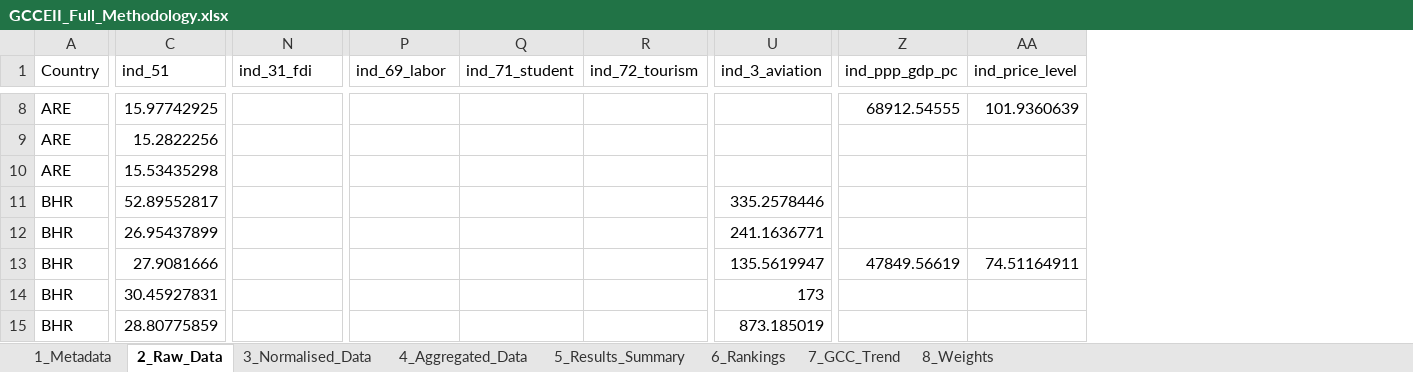
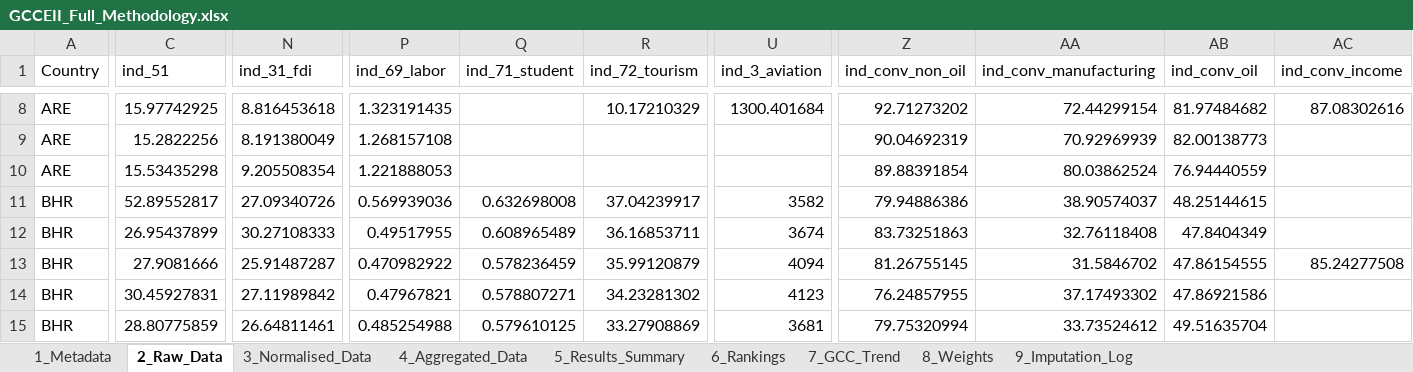
Before and after one commit to karimanninen/gcc_eii_beta, an Excel workbook: output/GCCEII_Full_Methodology.xlsx, sheet 2_Raw_Data, drawn as a sheet; only a part is shown, gaps mark what is left out; values as stored, in another font and other column widths than the file's, no borders; removed rows and columns are numbered as before the commit, all else as after; the diff covers the shown part only; the diff names each change by its address in the sheet, - before the commit and + after, or states it on an @@ line.

```diff
--- a/output/GCCEII_Full_Methodology.xlsx (sheet 2_Raw_Data)
+++ b/output/GCCEII_Full_Methodology.xlsx (sheet 2_Raw_Data)
+sheet tab: 9_Imputation_Log
-column Z (ind_ppp_gdp_pc), rows 8-13: 68912.54555 |  |  |  |  | 47849.56619
-column AA (ind_price_level), rows 8-13: 101.9360639 |  |  |  |  | 74.51164911
+column Z (ind_conv_non_oil), rows 8-15: 92.71273202 | 90.04692319 | 89.88391854 | 79.94886386 | 83.73251863 | 81.26755145 | 76.24857955 | 79.75320994
+column AA (ind_conv_manufacturing), rows 8-15: 72.44299154 | 70.92969939 | 80.03862524 | 38.90574037 | 32.76118408 | 31.5846702 | 37.17493302 | 33.73524612
+column AB (ind_conv_oil), rows 8-15: 81.97484682 | 82.00138773 | 76.94440559 | 48.25144615 | 47.8404349 | 47.86154555 | 47.86921586 | 49.51635704
+column AC (ind_conv_income), rows 8-13: 87.08302616 |  |  |  |  | 85.24277508
-N8 (ind_31_fdi): (empty)
+N8 (ind_31_fdi): 8.816453618
-P8 (ind_69_labor): (empty)
+P8 (ind_69_labor): 1.323191435
-R8 (ind_72_tourism): (empty)
+R8 (ind_72_tourism): 10.17210329
-U8 (ind_3_aviation): (empty)
+U8 (ind_3_aviation): 1300.401684
-N9 (ind_31_fdi): (empty)
+N9 (ind_31_fdi): 8.191380049
-P9 (ind_69_labor): (empty)
+P9 (ind_69_labor): 1.268157108
-N10 (ind_31_fdi): (empty)
+N10 (ind_31_fdi): 9.205508354
-P10 (ind_69_labor): (empty)
+P10 (ind_69_labor): 1.221888053
-N11 (ind_31_fdi): (empty)
+N11 (ind_31_fdi): 27.09340726
-P11 (ind_69_labor): (empty)
+P11 (ind_69_labor): 0.569939036
-Q11 (ind_71_student): (empty)
+Q11 (ind_71_student): 0.632698008
-R11 (ind_72_tourism): (empty)
+R11 (ind_72_tourism): 37.04239917
-U11 (ind_3_aviation): 335.2578446
+U11 (ind_3_aviation): 3582
-N12 (ind_31_fdi): (empty)
+N12 (ind_31_fdi): 30.27108333
-P12 (ind_69_labor): (empty)
+P12 (ind_69_labor): 0.49517955
-Q12 (ind_71_student): (empty)
+Q12 (ind_71_student): 0.608965489
-R12 (ind_72_tourism): (empty)
+R12 (ind_72_tourism): 36.16853711
-U12 (ind_3_aviation): 241.1636771
+U12 (ind_3_aviation): 3674
-N13 (ind_31_fdi): (empty)
+N13 (ind_31_fdi): 25.91487287
-P13 (ind_69_labor): (empty)
+P13 (ind_69_labor): 0.470982922
-Q13 (ind_71_student): (empty)
+Q13 (ind_71_student): 0.578236459
-R13 (ind_72_tourism): (empty)
+R13 (ind_72_tourism): 35.99120879
-U13 (ind_3_aviation): 135.5619947
+U13 (ind_3_aviation): 4094
-N14 (ind_31_fdi): (empty)
+N14 (ind_31_fdi): 27.11989842
-P14 (ind_69_labor): (empty)
+P14 (ind_69_labor): 0.47967821
-Q14 (ind_71_student): (empty)
+Q14 (ind_71_student): 0.578807271
-R14 (ind_72_tourism): (empty)
+R14 (ind_72_tourism): 34.23281302
-U14 (ind_3_aviation): 173
+U14 (ind_3_aviation): 4123
-N15 (ind_31_fdi): (empty)
+N15 (ind_31_fdi): 26.64811461
-P15 (ind_69_labor): (empty)
+P15 (ind_69_labor): 0.485254988
-Q15 (ind_71_student): (empty)
+Q15 (ind_71_student): 0.579610125
-R15 (ind_72_tourism): (empty)
+R15 (ind_72_tourism): 33.27908869
-U15 (ind_3_aviation): 873.185019
+U15 (ind_3_aviation): 3681
```
Also changed, not shown: 1 added column and 224 edited cells elsewhere in this sheet, sheet 4_Aggregated_Data, sheet 5_Results_Summary, sheet 3_Normalised_Data, sheet 6_Rankings, sheet 1_Metadata, sheet 7_GCC_Trend, 6 other files.
